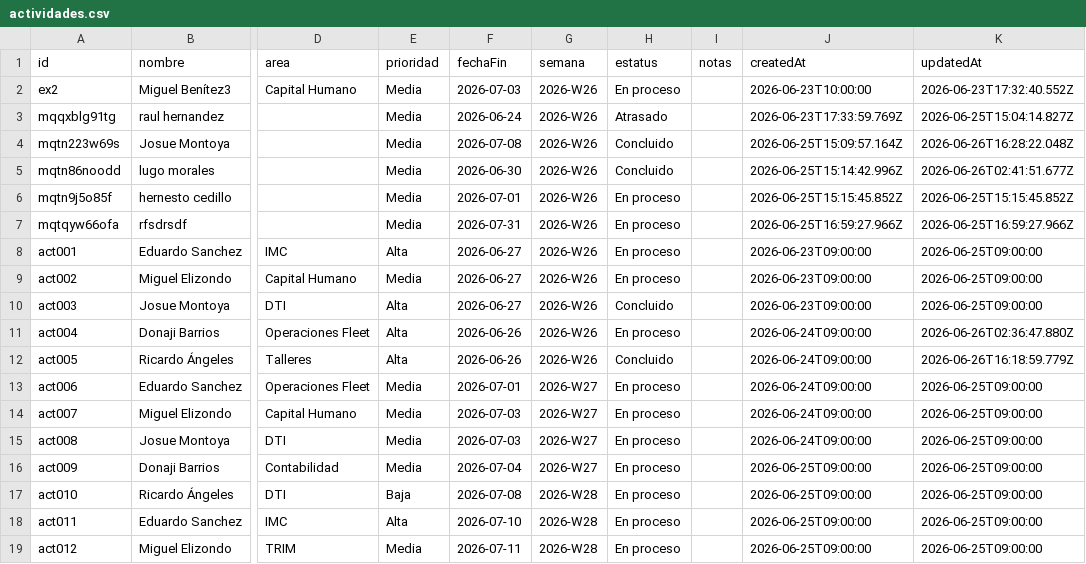
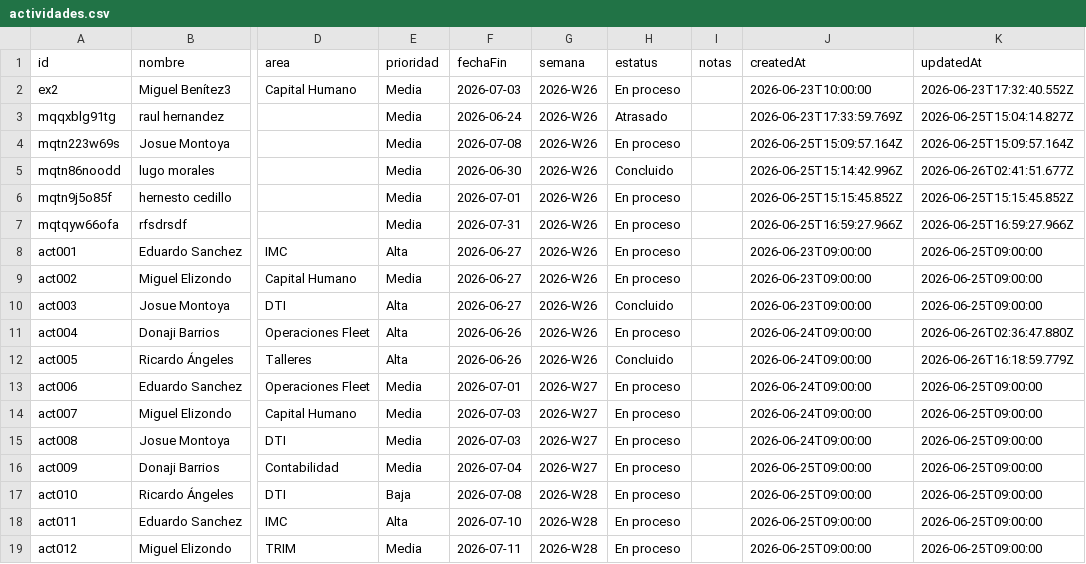
Before and after one commit to DTI-Dashboard/Proyectos, a CSV file: actividades.csv, drawn as a sheet; only a part is shown, gaps mark what is left out; the diff names each change by its address in the sheet, - before the commit and + after, or states it on an @@ line.

Commit message:
backup: actividades.csv actualizado desde dashboard

```diff
--- a/actividades.csv
+++ b/actividades.csv
-H4 (estatus): Concluido
+H4 (estatus): En proceso
-K4 (updatedAt): 2026-06-26T16:28:22.048Z
+K4 (updatedAt): 2026-06-25T15:09:57.164Z
```
